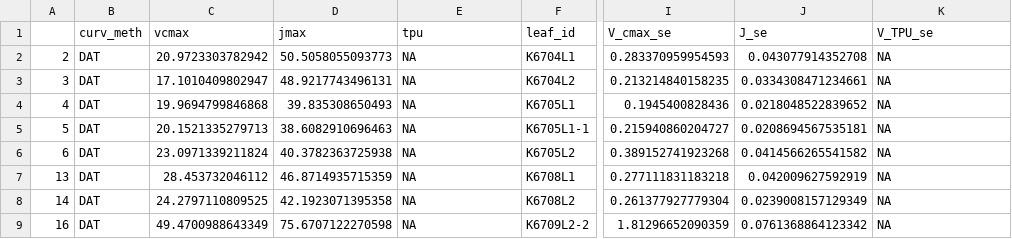
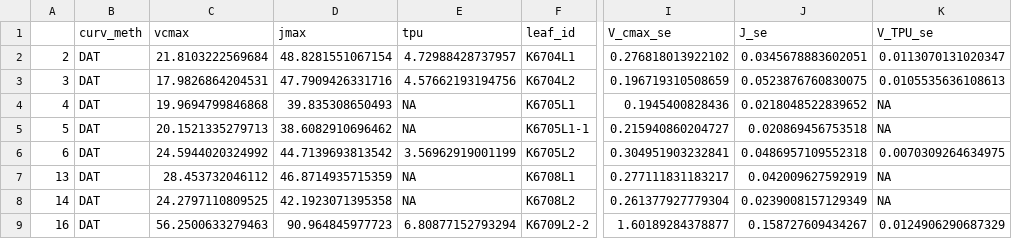
Before and after one commit to emmeliab/DAT_Proj, a CSV file: 3_Clean_data/pho_nd_stat.csv, drawn as a sheet; only a part is shown, gaps mark what is left out; the diff covers the shown part only; the diff names each change by its address in the sheet, - before the commit and + after, or states it on an @@ line.

```diff
--- a/3_Clean_data/pho_nd_stat.csv
+++ b/3_Clean_data/pho_nd_stat.csv
-C2 (vcmax): 20.9723303782942
+C2 (vcmax): 21.8103222569684
-D2 (jmax): 50.5058055093773
+D2 (jmax): 48.8281551067154
-E2 (tpu): NA
+E2 (tpu): 4.72988428737957
-I2 (V_cmax_se): 0.283370959954593
+I2 (V_cmax_se): 0.276818013922102
-J2 (J_se): 0.043077914352708
+J2 (J_se): 0.0345678883602051
-K2 (V_TPU_se): NA
+K2 (V_TPU_se): 0.0113070131020347
-C3 (vcmax): 17.1010409802947
+C3 (vcmax): 17.9826864204531
-D3 (jmax): 48.9217743496131
+D3 (jmax): 47.7909426331716
-E3 (tpu): NA
+E3 (tpu): 4.57662193194756
-I3 (V_cmax_se): 0.213214840158235
+I3 (V_cmax_se): 0.196719310508659
-J3 (J_se): 0.0334308471234661
+J3 (J_se): 0.0523876760830075
-K3 (V_TPU_se): NA
+K3 (V_TPU_se): 0.0105535636108613
-D5 (jmax): 38.6082910696463
+D5 (jmax): 38.6082910696462
-J5 (J_se): 0.0208694567535181
+J5 (J_se): 0.020869456753518
-C6 (vcmax): 23.0971339211824
+C6 (vcmax): 24.5944020324992
-D6 (jmax): 40.3782363725938
+D6 (jmax): 44.7139693813542
-E6 (tpu): NA
+E6 (tpu): 3.56962919001199
-I6 (V_cmax_se): 0.389152741923268
+I6 (V_cmax_se): 0.304951903232841
-J6 (J_se): 0.0414566265541582
+J6 (J_se): 0.0486957109552318
-K6 (V_TPU_se): NA
+K6 (V_TPU_se): 0.0070309264634975
-I7 (V_cmax_se): 0.277111831183218
+I7 (V_cmax_se): 0.277111831183217
-C9 (vcmax): 49.4700988643349
+C9 (vcmax): 56.2500633279463
-D9 (jmax): 75.6707122270598
+D9 (jmax): 90.964845977723
-E9 (tpu): NA
+E9 (tpu): 6.80877152793294
-I9 (V_cmax_se): 1.81296652090359
+I9 (V_cmax_se): 1.60189284378877
-J9 (J_se): 0.0761368864123342
+J9 (J_se): 0.158727609434267
-K9 (V_TPU_se): NA
+K9 (V_TPU_se): 0.0124906290687329
```
Also changed, not shown: 102 edited cells elsewhere in this file, 3_Clean_data/lf_diffs_summ_TPU.csv, 3_Clean_data/lf_diffs_summ_noTPU.csv, 17 other files.
